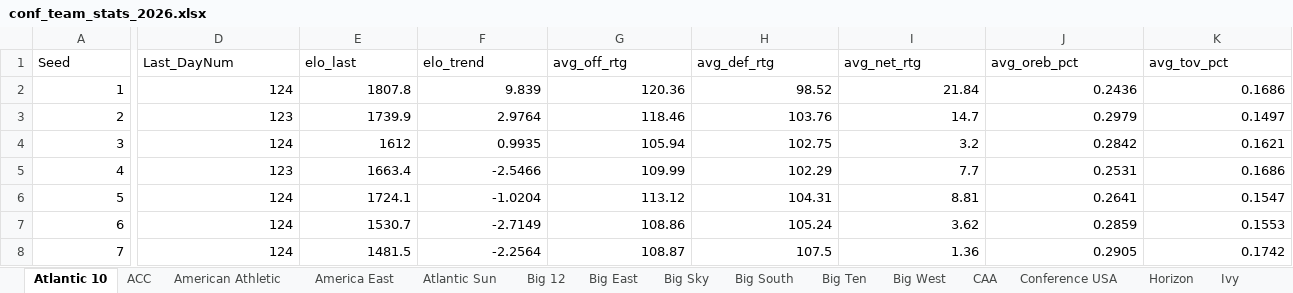
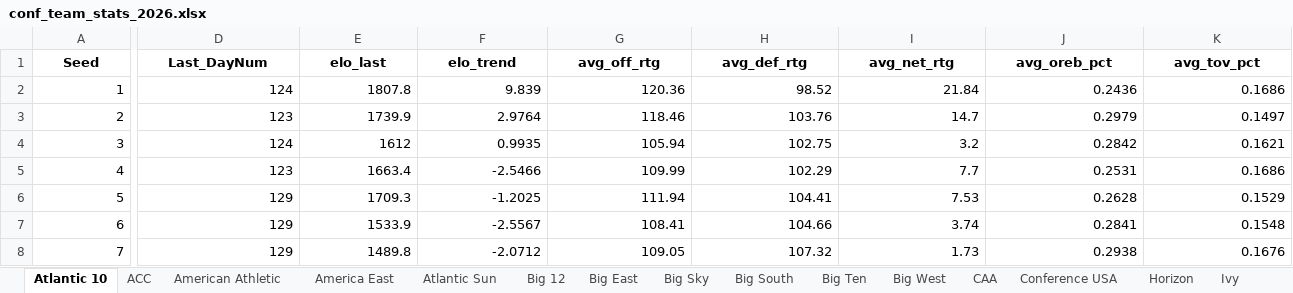
Before and after one commit to egomaniacsfantasy/EgomaniacsBracket, an Excel workbook: conf_team_stats_2026.xlsx, sheet Atlantic 10, drawn as a sheet; only a part is shown, gaps mark what is left out; values as stored, in another font and other column widths than the file's, no borders; the diff covers the shown part only; the diff names each change by its address in the sheet, - before the commit and + after, or states it on an @@ line.

```diff
--- a/conf_team_stats_2026.xlsx (sheet Atlantic 10)
+++ b/conf_team_stats_2026.xlsx (sheet Atlantic 10)
@@ A1:K1 bold: off → on, alignment: left → center @@
-D6:D8 (Last_DayNum): 124
+D6:D8 (Last_DayNum): 129
-E6 (elo_last): 1724.1
+E6 (elo_last): 1709.3
-F6 (elo_trend): -1.0204
+F6 (elo_trend): -1.2025
-G6 (avg_off_rtg): 113.12
+G6 (avg_off_rtg): 111.94
-H6 (avg_def_rtg): 104.31
+H6 (avg_def_rtg): 104.41
-I6 (avg_net_rtg): 8.81
+I6 (avg_net_rtg): 7.53
-J6 (avg_oreb_pct): 0.2641
+J6 (avg_oreb_pct): 0.2628
-K6 (avg_tov_pct): 0.1547
+K6 (avg_tov_pct): 0.1529
-E7 (elo_last): 1530.7
+E7 (elo_last): 1533.9
-F7 (elo_trend): -2.7149
+F7 (elo_trend): -2.5567
-G7 (avg_off_rtg): 108.86
+G7 (avg_off_rtg): 108.41
-H7 (avg_def_rtg): 105.24
+H7 (avg_def_rtg): 104.66
-I7 (avg_net_rtg): 3.62
+I7 (avg_net_rtg): 3.74
-J7 (avg_oreb_pct): 0.2859
+J7 (avg_oreb_pct): 0.2841
-K7 (avg_tov_pct): 0.1553
+K7 (avg_tov_pct): 0.1548
-E8 (elo_last): 1481.5
+E8 (elo_last): 1489.8
-F8 (elo_trend): -2.2564
+F8 (elo_trend): -2.0712
-G8 (avg_off_rtg): 108.87
+G8 (avg_off_rtg): 109.05
-H8 (avg_def_rtg): 107.5
+H8 (avg_def_rtg): 107.32
-I8 (avg_net_rtg): 1.36
+I8 (avg_net_rtg): 1.73
-J8 (avg_oreb_pct): 0.2905
+J8 (avg_oreb_pct): 0.2938
-K8 (avg_tov_pct): 0.1742
+K8 (avg_tov_pct): 0.1676
```
Also changed, not shown: 56 edited cells and cell formats elsewhere in this sheet, sheet Mid-American, sheet Mountain West, sheet ACC, sheet SEC, sheet Big Ten, sheet Big East, 24 more sheets, conf_matchup_probs_2026.xlsx, conf_tourney_preds_2026.xlsx, 14 other files.
